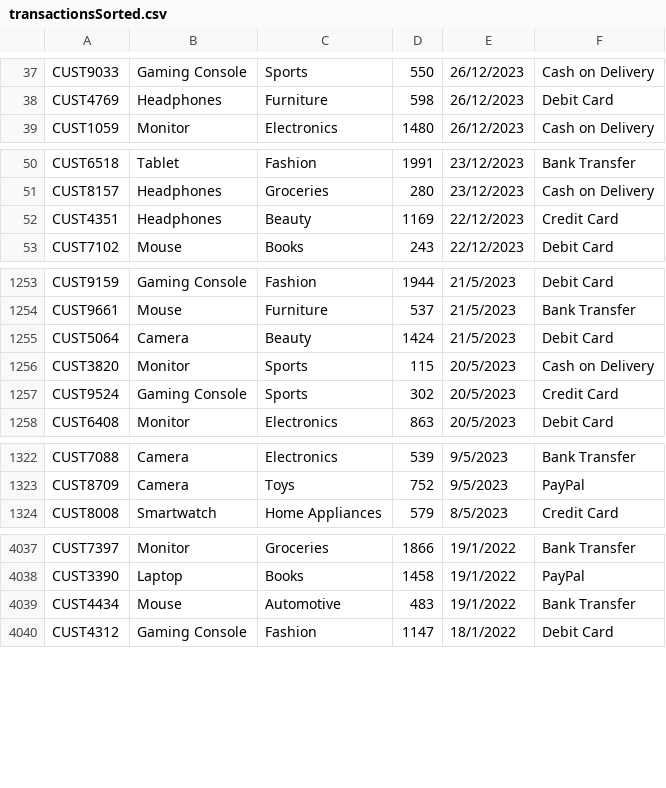
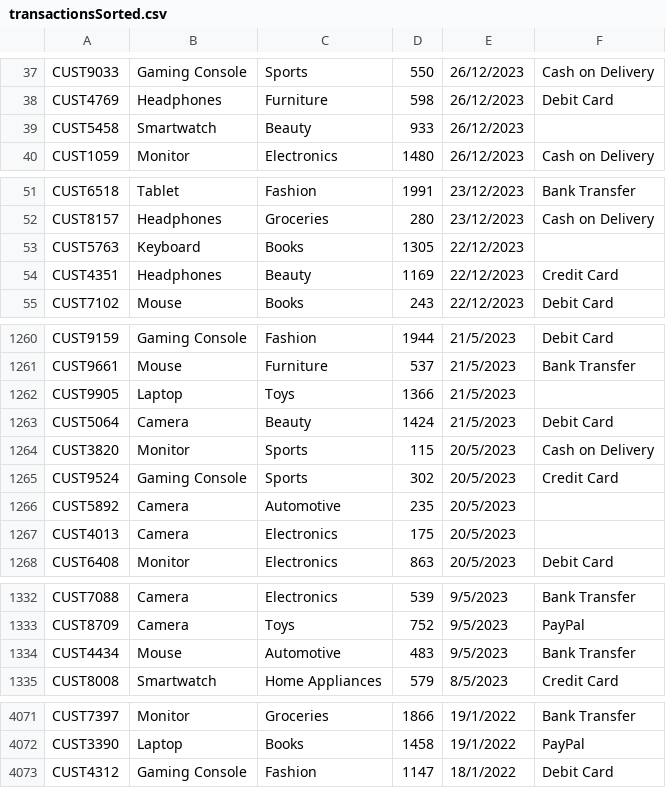
Before and after one commit to j0eTheRipper/DSTR, a CSV file: transactionsSorted.csv, drawn as a sheet; only a part is shown, gaps mark what is left out; the diff covers the shown part only.

```diff
--- a/transactionsSorted.csv
+++ b/transactionsSorted.csv
@@ -38,2 +38,3 @@ CUST9033,Gaming Console,Sports,550,26/12/2023,Cash on Delivery
 CUST4769,Headphones,Furniture,598,26/12/2023,Debit Card
+CUST5458,Smartwatch,Beauty,933,26/12/2023,
 CUST1059,Monitor,Electronics,1480,26/12/2023,Cash on Delivery
@@ -51,2 +52,3 @@ CUST6518,Tablet,Fashion,1991,23/12/2023,Bank Transfer
 CUST8157,Headphones,Groceries,280,23/12/2023,Cash on Delivery
+CUST5763,Keyboard,Books,1305,22/12/2023,
 CUST4351,Headphones,Beauty,1169,22/12/2023,Credit Card
@@ -1254,2 +1261,3 @@ CUST9159,Gaming Console,Fashion,1944,21/5/2023,Debit Card
 CUST9661,Mouse,Furniture,537,21/5/2023,Bank Transfer
+CUST9905,Laptop,Toys,1366,21/5/2023,
 CUST5064,Camera,Beauty,1424,21/5/2023,Debit Card
@@ -1257,2 +1265,4 @@ CUST3820,Monitor,Sports,115,20/5/2023,Cash on Delivery
 CUST9524,Gaming Console,Sports,302,20/5/2023,Credit Card
+CUST5892,Camera,Automotive,235,20/5/2023,
+CUST4013,Camera,Electronics,175,20/5/2023,
 CUST6408,Monitor,Electronics,863,20/5/2023,Debit Card
@@ -1323,2 +1333,3 @@ CUST7088,Camera,Electronics,539,9/5/2023,Bank Transfer
 CUST8709,Camera,Toys,752,9/5/2023,PayPal
+CUST4434,Mouse,Automotive,483,9/5/2023,Bank Transfer
 CUST8008,Smartwatch,Home Appliances,579,8/5/2023,Credit Card
@@ -4038,3 +4072,2 @@ CUST7397,Monitor,Groceries,1866,19/1/2022,Bank Transfer
 CUST3390,Laptop,Books,1458,19/1/2022,PayPal
-CUST4434,Mouse,Automotive,483,19/1/2022,Bank Transfer
 CUST4312,Gaming Console,Fashion,1147,18/1/2022,Debit Card
```
Also changed, not shown: 28 added rows elsewhere in this file, 5 other files.
